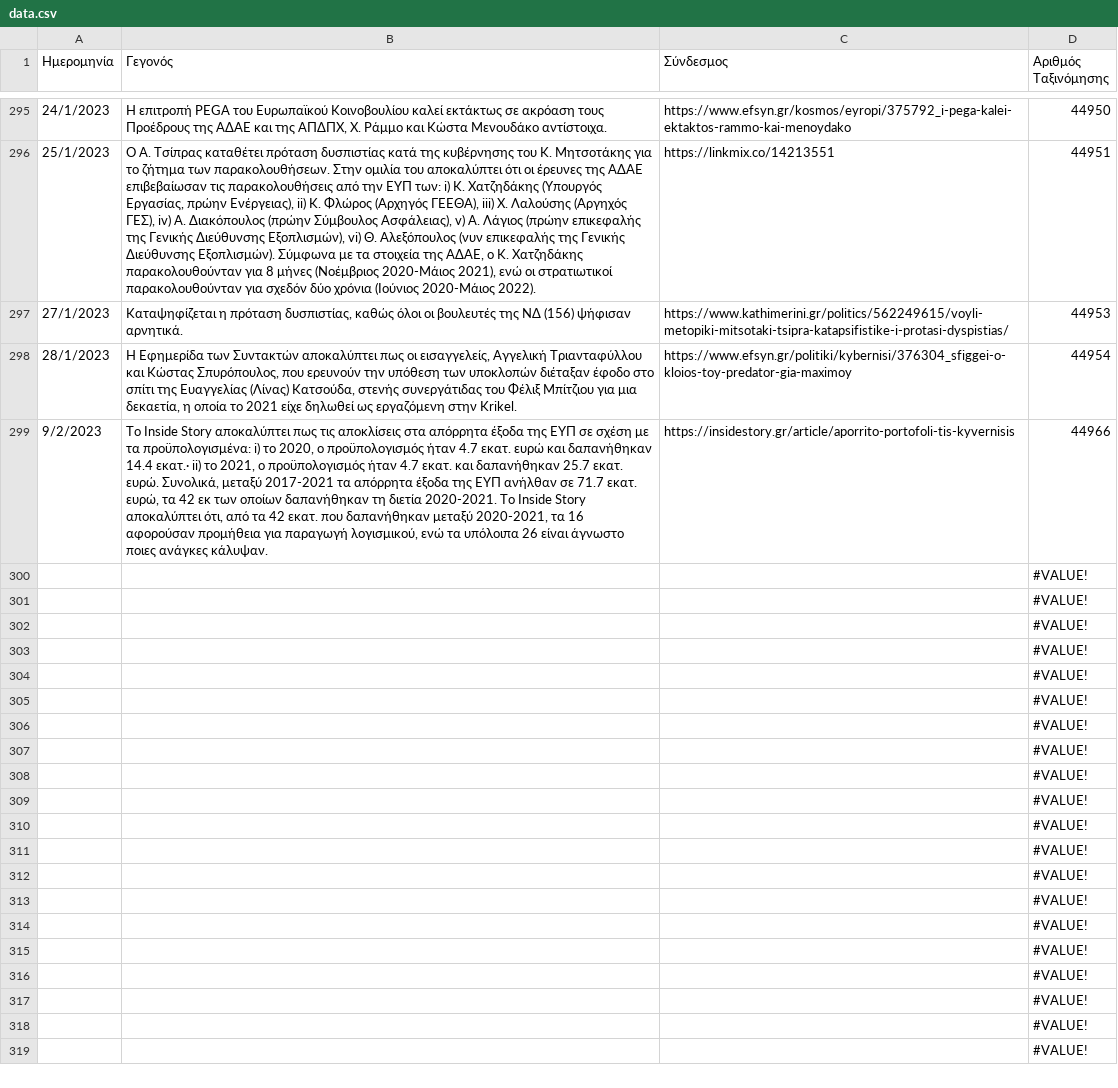
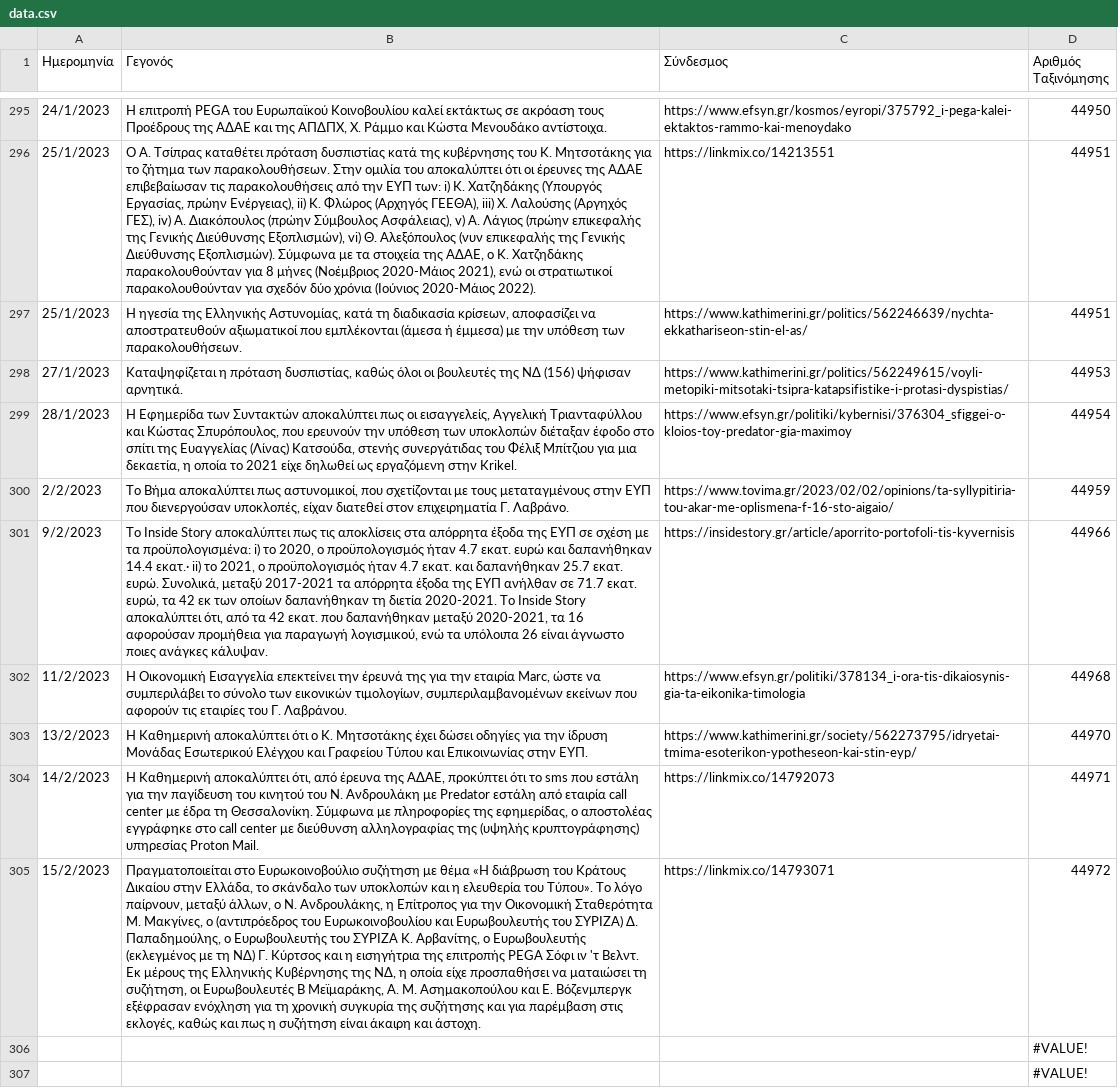
Before and after one commit to predatorgate/predatorgate.github.io, a CSV file: parser/data.csv, drawn as a sheet; only a part is shown, gaps mark what is left out; the shorter side is filled out with more unchanged rows; removed rows and columns are numbered as before the commit, all else as after; the diff names each change by its address in the sheet, - before the commit and + after, or states it on an @@ line.

Commit message:
update data

```diff
--- a/parser/data.csv
+++ b/parser/data.csv
+row 297: 25/1/2023 | Η ηγεσία της Ελληνικής Αστυνομίας, κατά τη διαδικασία κρίσεων, αποφασίζει να αποστρατευθούν αξιωματικοί που εμπλέκονται (άμεσα ή έμμεσα) με την υπόθεση των παρακολουθήσεων. | https://www.kathimerini.gr/politics/562246639/nychta-ekkathariseon-stin-el-as/ | 44951
+row 300: 2/2/2023 | Το Βήμα αποκαλύπτει πως αστυνομικοί, που σχετίζονται με τους μεταταγμένους στην ΕΥΠ που διενεργούσαν υποκλοπές, είχαν διατεθεί στον επιχειρηματία Γ. Λαβράνο. | https://www.tovima.gr/2023/02/02/opinions/ta-syllypitiria-tou-akar-me-oplismena-f-16-sto-aigaio/ | 44959
-row 300:  |  |  | #VALUE!
-row 301:  |  |  | #VALUE!
-row 302:  |  |  | #VALUE!
-row 303:  |  |  | #VALUE!
-row 304:  |  |  | #VALUE!
-row 305:  |  |  | #VALUE!
+row 302: 11/2/2023 | Η Οικονομική Εισαγγελία επεκτείνει την έρευνά της για την εταιρία Marc, ώστε να συμπεριλάβει το σύνολο των εικονικών τιμολογίων, συμπεριλαμβανομένων εκείνων που αφορούν τις εταιρίες του Γ. Λαβράνου. | https://www.efsyn.gr/politiki/378134_i-ora-tis-dikaiosynis-gia-ta-eikonika-timologia | 44968
+row 303: 13/2/2023 | Η Καθημερινή αποκαλύπτει ότι ο Κ. Μητσοτάκης έχει δώσει οδηγίες για την ίδρυση Μονάδας Εσωτερικού Ελέγχου και Γραφείου Τύπου και Επικοινωνίας στην ΕΥΠ. | https://www.kathimerini.gr/society/562273795/idryetai-tmima-esoterikon-ypotheseon-kai-stin-eyp/ | 44970
+row 304: 14/2/2023 | Η Καθημερινή αποκαλύπτει ότι, από έρευνα της ΑΔΑΕ, προκύπτει ότι το sms που εστάλη για την παγίδευση του κινητού του Ν. Ανδρουλάκη με Predator εστάλη από εταιρία call center με έδρα τη Θεσσαλονίκη. Σύμφωνα με πληροφορίες της εφημερίδας, ο αποστολέας εγγράφηκε στο call center με διεύθυνση αλληλογραφίας της (υψηλής κρυπτογράφησης) υπηρεσίας Proton Mail. | https://linkmix.co/14792073 | 44971
+row 305: 15/2/2023 | Πραγματοποιείται στο Ευρωκοινοβούλιο συζήτηση με θέμα «Η διάβρωση του Κράτους Δικαίου στην Ελλάδα, το σκάνδαλο των υποκλοπών και η ελευθερία του Τύπου». Το λόγο παίρνουν, μεταξύ άλλων, ο Ν. Ανδρουλάκης, η Επίτροπος για την Οικονομική Σταθερότητα Μ. Μακγίνες, ο (αντιπρόεδρος του Ευρωκοινοβουλίου και Ευρωβουλευτής του ΣΥΡΙΖΑ) Δ. Παπαδημούλης, ο Ευρωβουλευτής του ΣΥΡΙΖΑ Κ. Αρβανίτης, ο Ευρωβουλευτής (εκλεγμένος με τη ΝΔ) Γ. Κύρτσος και η εισηγήτρια της επιτροπής PEGA Σόφι ιν 'τ Βελντ. Εκ μέρους της Ελληνικής Κυβέρνησης της ΝΔ, η οποία είχε προσπαθήσει να ματαιώσει τη συζήτηση, οι Ευρωβουλευτές Β Μεϊμαράκης, Α. Μ. Ασημακοπούλου και Ε. Βόζενμπεργκ εξέφρασαν ενόχληση για τη χρονική συγκυρία της συζήτησης και για παρέμβαση στις εκλογές, καθώς και πως η συζήτηση είναι άκαιρη και άστοχη. | https://linkmix.co/14793071 | 44972
```
Also changed, not shown: 3 other files.
